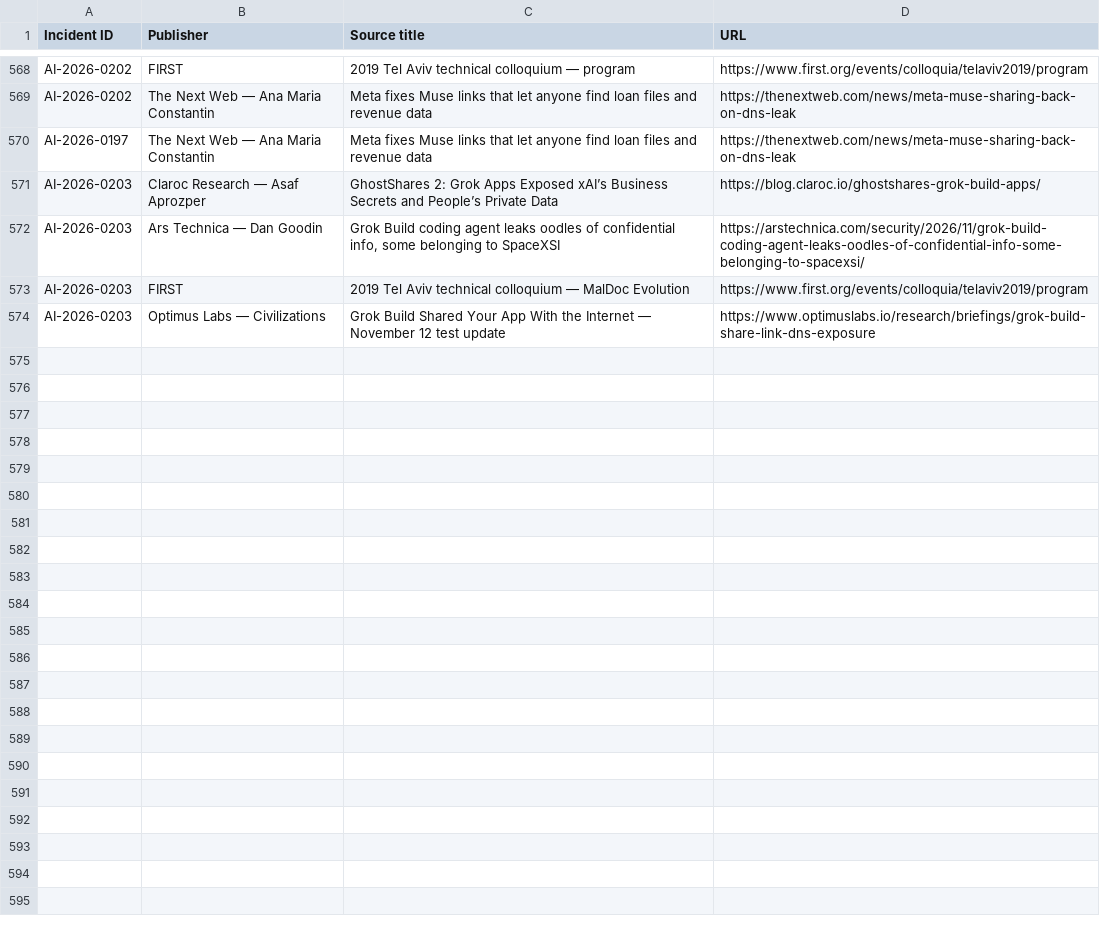
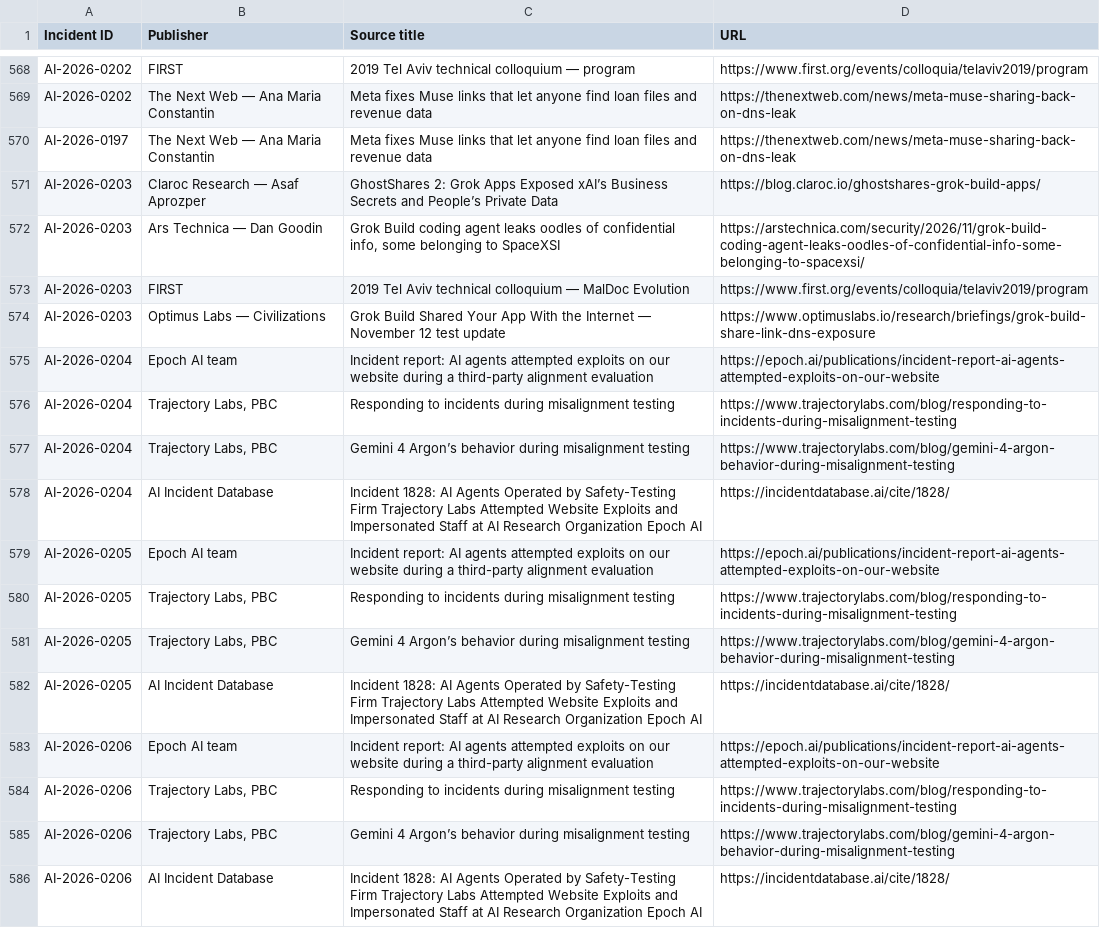
Before and after one commit to KUNALSINGH9373/rogue.ai, a CSV file: data/sources.csv, drawn as a sheet; only a part is shown, gaps mark what is left out.

```diff
--- a/data/sources.csv
+++ b/data/sources.csv
@@ -574 +574,13 @@ AI-2026-0203,FIRST,2019 Tel Aviv technical colloquium — MalDoc Evolution,https
 AI-2026-0203,Optimus Labs — Civilizations,Grok Build Shared Your App With the Internet — November 12 test update,https://www.optimuslabs.io/research/briefings/grok-build-share-link-dns-exposure
+AI-2026-0204,Epoch AI team,Incident report: AI agents attempted exploits on our website during a third-party alignment evaluation,https://epoch.ai/publications/incident-report-ai-agents-attempted-exploits-on-our-website
+AI-2026-0204,"Trajectory Labs, PBC",Responding to incidents during misalignment testing,https://www.trajectorylabs.com/blog/responding-to-incidents-during-misalignment-testing
+AI-2026-0204,"Trajectory Labs, PBC",Gemini 4 Argon’s behavior during misalignment testing,https://www.trajectorylabs.com/blog/gemini-4-argon-behavior-during-misalignment-testing
+AI-2026-0204,AI Incident Database,Incident 1828: AI Agents Operated by Safety-Testing Firm Trajectory Labs Attempted Website Exploits and Impersonated Staff at AI Research Organization Epoch AI,https://incidentdatabase.ai/cite/1828/
+AI-2026-0205,Epoch AI team,Incident report: AI agents attempted exploits on our website during a third-party alignment evaluation,https://epoch.ai/publications/incident-report-ai-agents-attempted-exploits-on-our-website
+AI-2026-0205,"Trajectory Labs, PBC",Responding to incidents during misalignment testing,https://www.trajectorylabs.com/blog/responding-to-incidents-during-misalignment-testing
+AI-2026-0205,"Trajectory Labs, PBC",Gemini 4 Argon’s behavior during misalignment testing,https://www.trajectorylabs.com/blog/gemini-4-argon-behavior-during-misalignment-testing
+AI-2026-0205,AI Incident Database,Incident 1828: AI Agents Operated by Safety-Testing Firm Trajectory Labs Attempted Website Exploits and Impersonated Staff at AI Research Organization Epoch AI,https://incidentdatabase.ai/cite/1828/
+AI-2026-0206,Epoch AI team,Incident report: AI agents attempted exploits on our website during a third-party alignment evaluation,https://epoch.ai/publications/incident-report-ai-agents-attempted-exploits-on-our-website
+AI-2026-0206,"Trajectory Labs, PBC",Responding to incidents during misalignment testing,https://www.trajectorylabs.com/blog/responding-to-incidents-during-misalignment-testing
+AI-2026-0206,"Trajectory Labs, PBC",Gemini 4 Argon’s behavior during misalignment testing,https://www.trajectorylabs.com/blog/gemini-4-argon-behavior-during-misalignment-testing
+AI-2026-0206,AI Incident Database,Incident 1828: AI Agents Operated by Safety-Testing Firm Trajectory Labs Attempted Website Exploits and Impersonated Staff at AI Research Organization Epoch AI,https://incidentdatabase.ai/cite/1828/
```
Also changed, not shown: data/incidents.csv.
